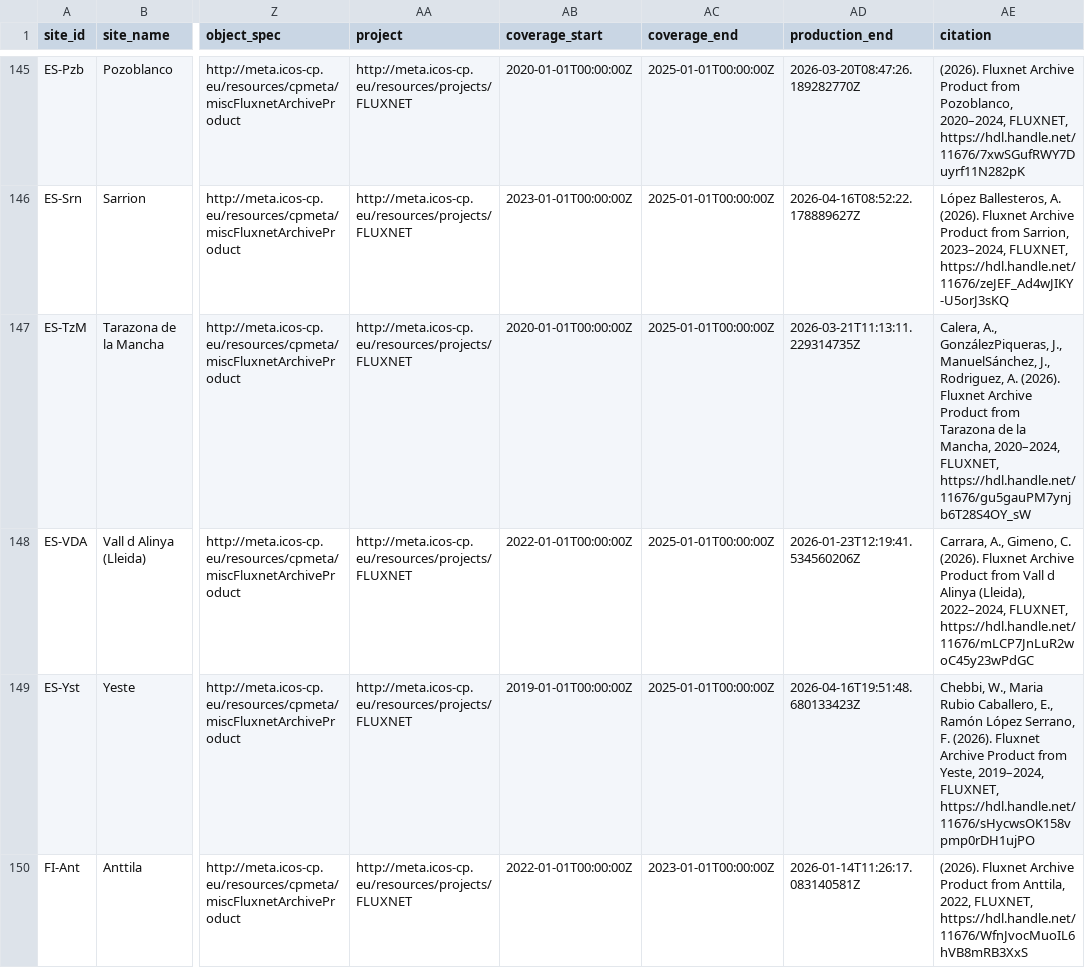
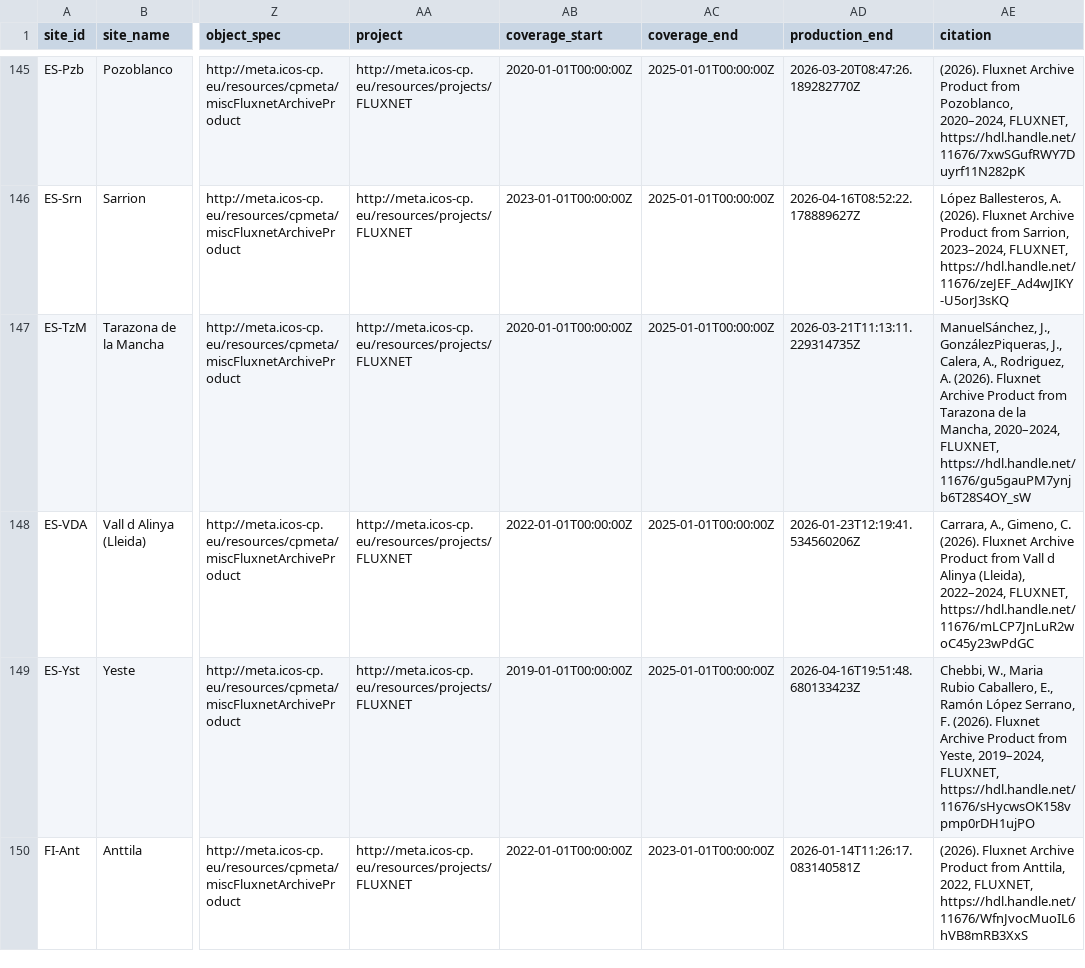
Before and after one commit to trevorkeenan/fluxnet-data-explorer, a CSV file: assets/icos_direct_fluxnet.csv, drawn as a sheet; only a part is shown, gaps mark what is left out; the diff names each change by its address in the sheet, - before the commit and + after, or states it on an @@ line.

```diff
--- a/assets/icos_direct_fluxnet.csv
+++ b/assets/icos_direct_fluxnet.csv
-AE147 (citation): Calera, A., GonzálezPiqueras, J., ManuelSánchez, J., Rodriguez, A.…
+AE147 (citation): ManuelSánchez, J., GonzálezPiqueras, J., Calera, A., Rodriguez, A.…
```
Also changed, not shown: assets/efd_curated_sites_snapshot.csv, assets/shuttle_snapshot.csv, 4 other files.
